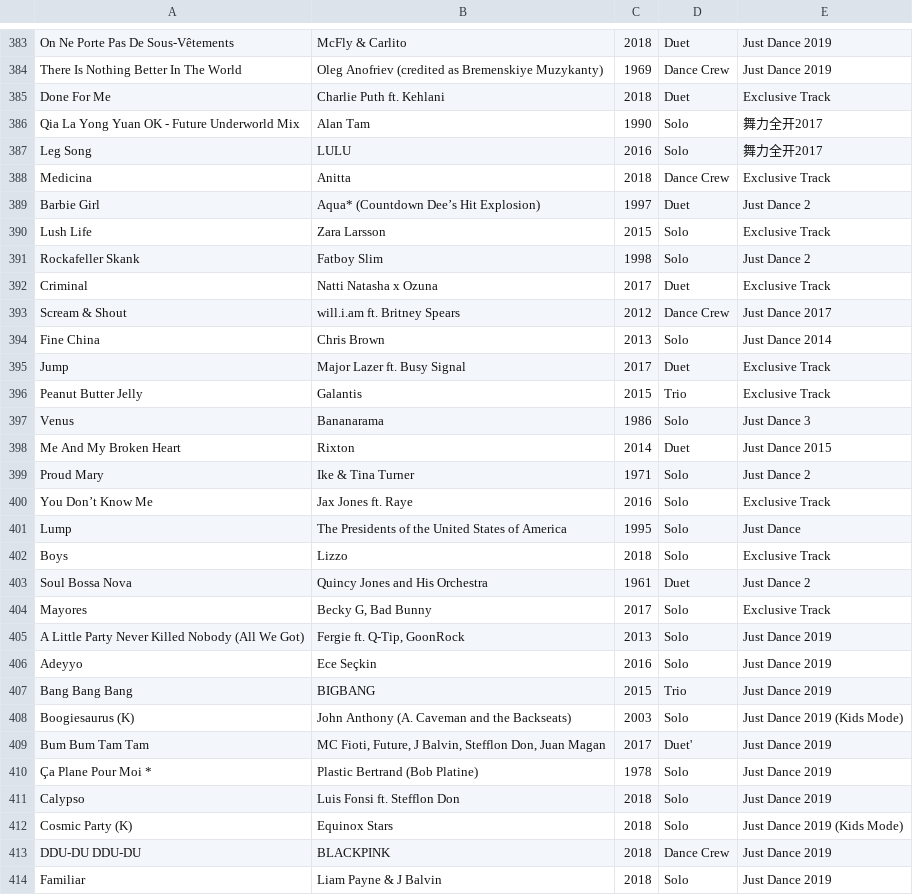
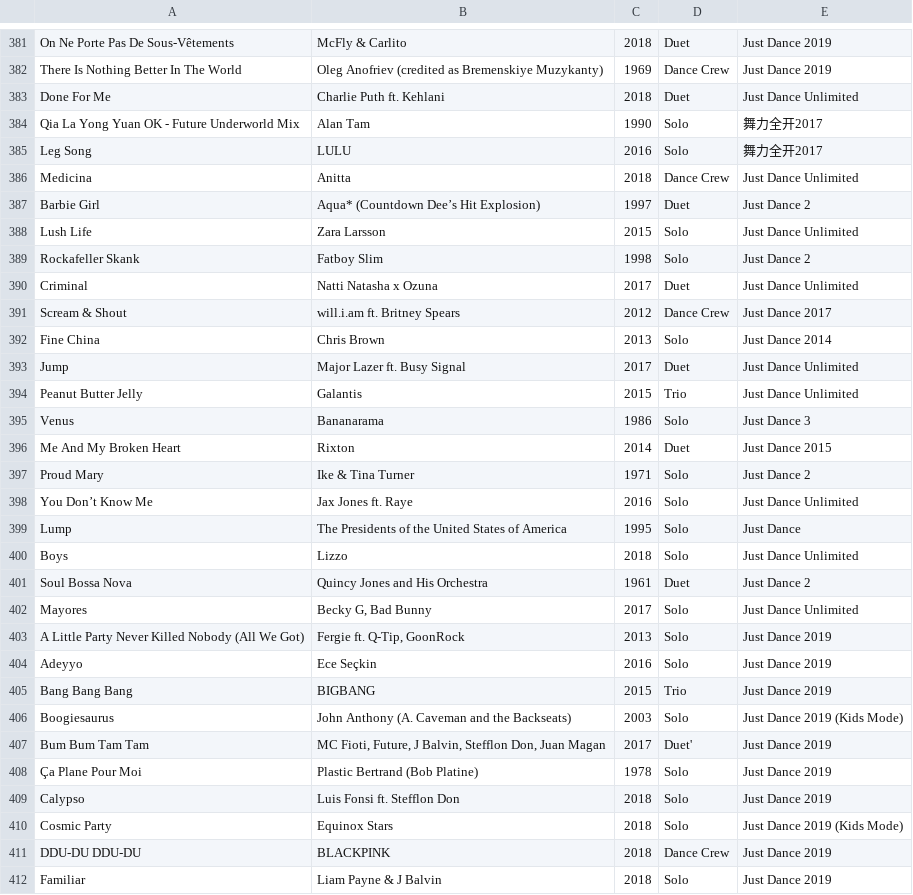
Before and after one commit to MachadoLhes/JustDanceAPI, a CSV file: songs/songs_jdu.csv, drawn as a sheet; only a part is shown, gaps mark what is left out; the diff covers the shown part only.

```diff
--- a/songs/songs_jdu.csv
+++ b/songs/songs_jdu.csv
@@ -384,14 +382,14 @@ On Ne Porte Pas De Sous-Vêtements,McFly & Carlito,2018,Duet,Just Dance 2019
 There Is Nothing Better In The World,Oleg Anofriev (credited as Bremenskiye Muzykanty),1969,Dance Crew,Just Dance 2019
-Done For Me,Charlie Puth ft. Kehlani,2018,Duet,Exclusive Track
+Done For Me,Charlie Puth ft. Kehlani,2018,Duet,Just Dance Unlimited
 Qia La Yong Yuan OK - Future Underworld Mix,Alan Tam,1990,Solo,舞力全开2017
 Leg Song,LULU,2016,Solo,舞力全开2017
-Medicina,Anitta,2018,Dance Crew,Exclusive Track
+Medicina,Anitta,2018,Dance Crew,Just Dance Unlimited
 Barbie Girl,Aqua* (Countdown Dee’s Hit Explosion),1997,Duet,Just Dance 2
-Lush Life,Zara Larsson,2015,Solo,Exclusive Track
+Lush Life,Zara Larsson,2015,Solo,Just Dance Unlimited
 Rockafeller Skank,Fatboy Slim,1998,Solo,Just Dance 2
-Criminal,Natti Natasha x Ozuna,2017,Duet,Exclusive Track
+Criminal,Natti Natasha x Ozuna,2017,Duet,Just Dance Unlimited
 Scream & Shout,will.i.am ft. Britney Spears,2012,Dance Crew,Just Dance 2017
 Fine China,Chris Brown,2013,Solo,Just Dance 2014
-Jump,Major Lazer ft. Busy Signal,2017,Duet,Exclusive Track
-Peanut Butter Jelly,Galantis,2015,Trio,Exclusive Track
+Jump,Major Lazer ft. Busy Signal,2017,Duet,Just Dance Unlimited
+Peanut Butter Jelly,Galantis,2015,Trio,Just Dance Unlimited
 Venus,Bananarama,1986,Solo,Just Dance 3
@@ -399,7 +397,7 @@ Me And My Broken Heart,Rixton,2014,Duet,Just Dance 2015
 Proud Mary,Ike & Tina Turner,1971,Solo,Just Dance 2
-You Don’t Know Me,Jax Jones ft. Raye,2016,Solo,Exclusive Track
+You Don’t Know Me,Jax Jones ft. Raye,2016,Solo,Just Dance Unlimited
 Lump,The Presidents of the United States of America,1995,Solo,Just Dance
-Boys,Lizzo,2018,Solo,Exclusive Track
+Boys,Lizzo,2018,Solo,Just Dance Unlimited
 Soul Bossa Nova,Quincy Jones and His Orchestra,1961,Duet,Just Dance 2
-Mayores,"Becky G, Bad Bunny",2017,Solo,Exclusive Track
+Mayores,"Becky G, Bad Bunny",2017,Solo,Just Dance Unlimited
 A Little Party Never Killed Nobody (All We Got),"Fergie ft. Q-Tip, GoonRock",2013,Solo,Just Dance 2019
@@ -407,7 +405,7 @@ Adeyyo,Ece Seçkin,2016,Solo,Just Dance 2019
 Bang Bang Bang,BIGBANG,2015,Trio,Just Dance 2019
-Boogiesaurus (K),John Anthony (A. Caveman and the Backseats),2003,Solo,Just Dance 2019 (Kids Mode)
+Boogiesaurus,John Anthony (A. Caveman and the Backseats),2003,Solo,Just Dance 2019 (Kids Mode)
 Bum Bum Tam Tam,"MC Fioti, Future, J Balvin, Stefflon Don, Juan Magan",2017,Duet',Just Dance 2019
-Ça Plane Pour Moi *,Plastic Bertrand (Bob Platine),1978,Solo,Just Dance 2019
+Ça Plane Pour Moi,Plastic Bertrand (Bob Platine),1978,Solo,Just Dance 2019
 Calypso,Luis Fonsi ft. Stefflon Don,2018,Solo,Just Dance 2019
-Cosmic Party (K),Equinox Stars,2018,Solo,Just Dance 2019 (Kids Mode)
+Cosmic Party,Equinox Stars,2018,Solo,Just Dance 2019 (Kids Mode)
 DDU-DU DDU-DU,BLACKPINK,2018,Dance Crew,Just Dance 2019
```
Also changed, not shown: 2 removed rows and 116 edited cells elsewhere in this file, songs/songs_jd2020.csv, 5 other files.
